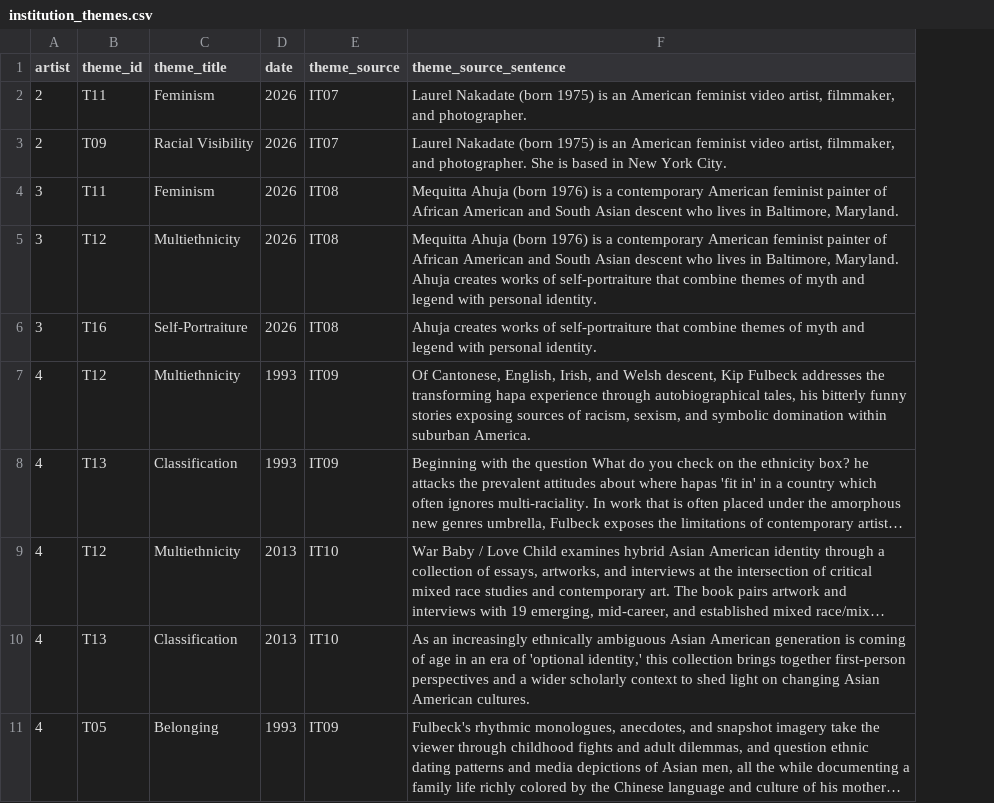
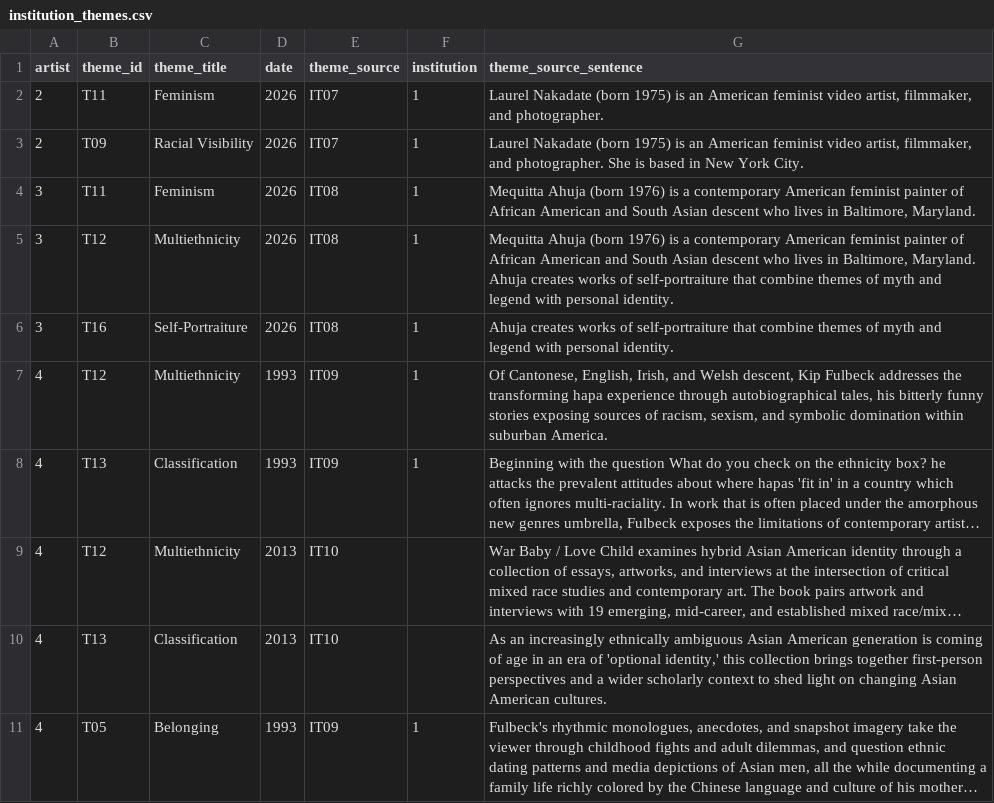
Before and after one commit to mnav0/thesis, a CSV file: between-frames/src/data/institution_themes.csv, drawn as a sheet; only a part is shown; long unchanged cells end in …; the diff names each change by its address in the sheet, - before the commit and + after, or states it on an @@ line.

Commit message:
clusters by medium and theme

```diff
--- a/between-frames/src/data/institution_themes.csv
+++ b/between-frames/src/data/institution_themes.csv
+column F (institution), rows 2-11: 1 | 1 | 1 | 1 | 1 | 1 | 1 |  |  | 1
```
Also changed, not shown: 3 other files.
